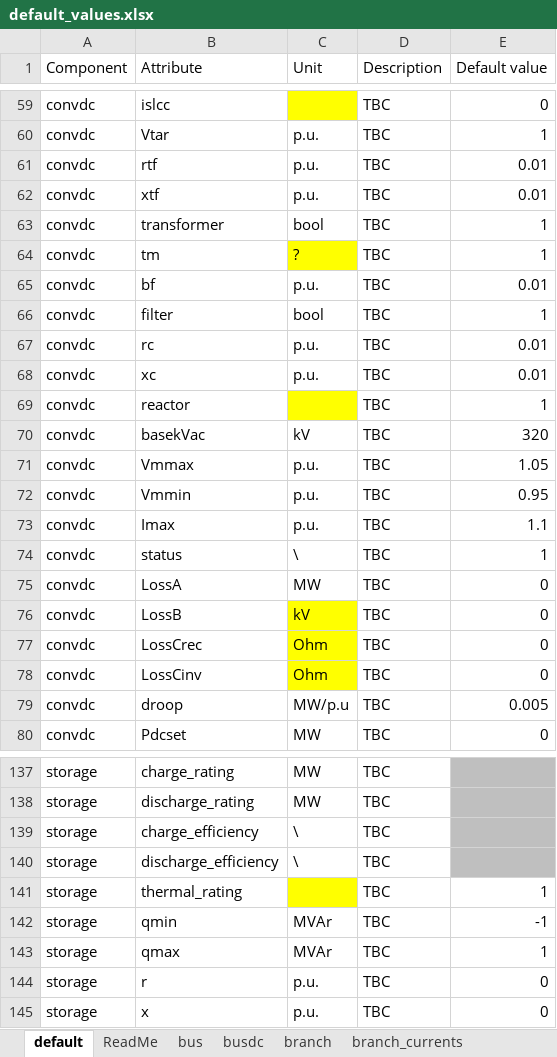
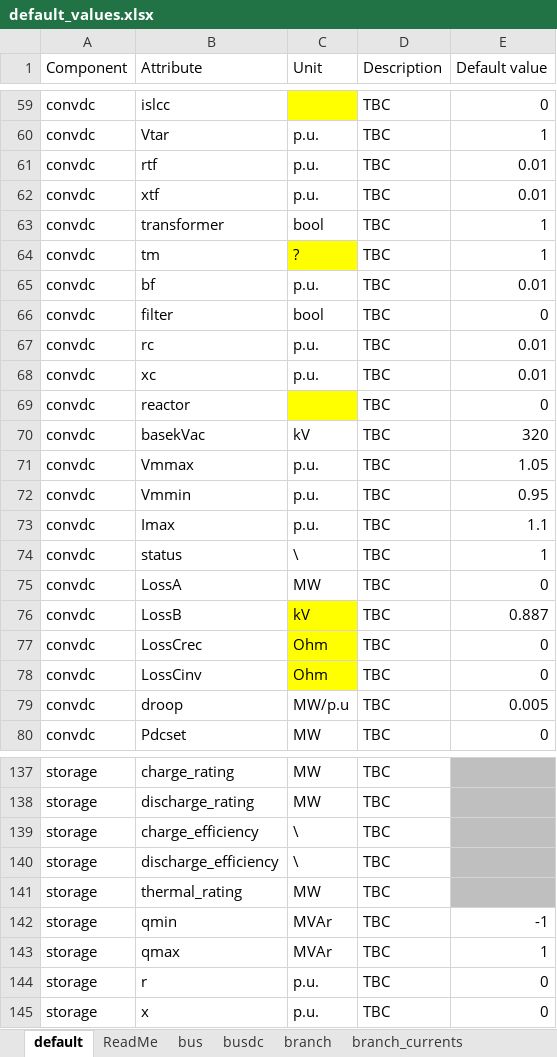
Before and after one commit to HVDC-WISE/HVDCWISE_TEA.jl, an Excel workbook: templates/default_values.xlsx, sheet default, drawn as a sheet; only a part is shown, gaps mark what is left out; values as stored, in another font and other column widths than the file's, no borders; the diff names each change by its address in the sheet, - before the commit and + after, or states it on an @@ line.

```diff
--- a/templates/default_values.xlsx (sheet default)
+++ b/templates/default_values.xlsx (sheet default)
-E66 (Default value): 1
+E66 (Default value): 0
-E69 (Default value): 1
+E69 (Default value): 0
-E76 (Default value): 0
+E76 (Default value): 0.887
-C141 (Unit): (empty)
+C141 (Unit): MW
-C141 fill: #FFFF00
+C141 fill: none
-E141 (Default value): 1
+E141 (Default value): (empty)
-E141 fill: none
+E141 fill: #BFBFBF
```
Also changed, not shown: 7 other files.
